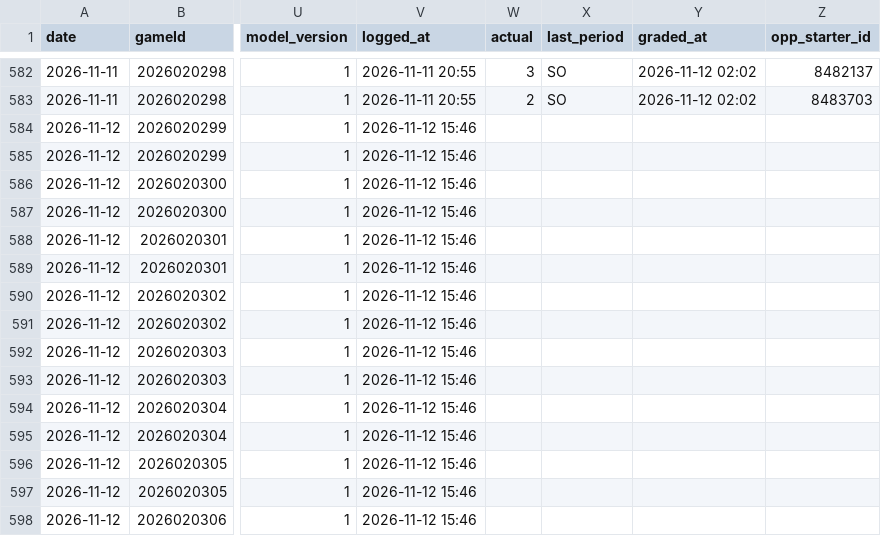
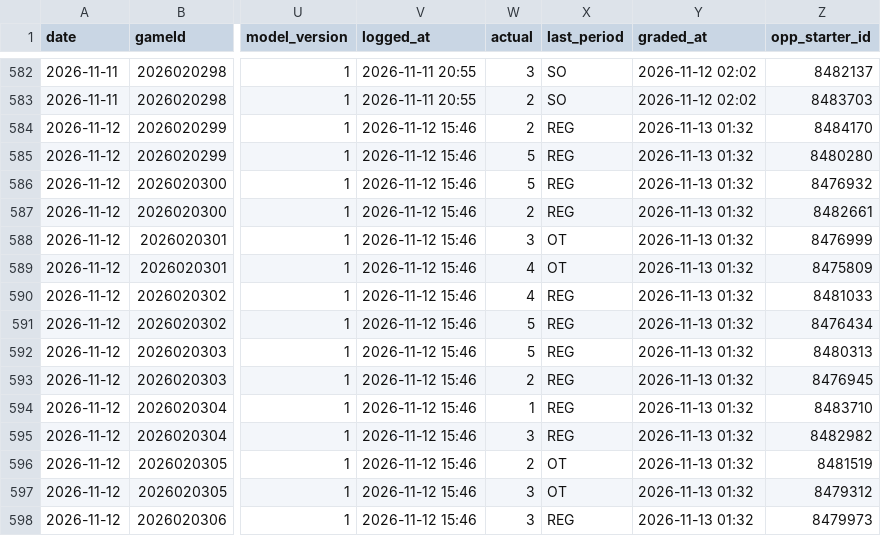
Before and after one commit to Johnbrick123/nhl-unders, a CSV file: monitor/log_2026-27.csv, drawn as a sheet; only a part is shown, gaps mark what is left out; the diff covers the shown part only; the diff names each change by its address in the sheet, - before the commit and + after, or states it on an @@ line.

```diff
--- a/monitor/log_2026-27.csv
+++ b/monitor/log_2026-27.csv
-W584 (actual): (empty)
+W584 (actual): 2
-X584:X587 (last_period): (empty)
+X584:X587 (last_period): REG
-Y584:Y598 (graded_at): (empty)
+Y584:Y598 (graded_at): 2026-11-13 01:32
-Z584 (opp_starter_id): (empty)
+Z584 (opp_starter_id): 8484170
-W585:W586 (actual): (empty)
+W585:W586 (actual): 5
-Z585 (opp_starter_id): (empty)
+Z585 (opp_starter_id): 8480280
-Z586 (opp_starter_id): (empty)
+Z586 (opp_starter_id): 8476932
-W587 (actual): (empty)
+W587 (actual): 2
-Z587 (opp_starter_id): (empty)
+Z587 (opp_starter_id): 8482661
-W588 (actual): (empty)
+W588 (actual): 3
-X588:X589 (last_period): (empty)
+X588:X589 (last_period): OT
-Z588 (opp_starter_id): (empty)
+Z588 (opp_starter_id): 8476999
-W589:W590 (actual): (empty)
+W589:W590 (actual): 4
-Z589 (opp_starter_id): (empty)
+Z589 (opp_starter_id): 8475809
-X590:X595 (last_period): (empty)
+X590:X595 (last_period): REG
-Z590 (opp_starter_id): (empty)
+Z590 (opp_starter_id): 8481033
-W591:W592 (actual): (empty)
+W591:W592 (actual): 5
-Z591 (opp_starter_id): (empty)
+Z591 (opp_starter_id): 8476434
-Z592 (opp_starter_id): (empty)
+Z592 (opp_starter_id): 8480313
-W593 (actual): (empty)
+W593 (actual): 2
-Z593 (opp_starter_id): (empty)
+Z593 (opp_starter_id): 8476945
-W594 (actual): (empty)
+W594 (actual): 1
-Z594 (opp_starter_id): (empty)
+Z594 (opp_starter_id): 8483710
-W595 (actual): (empty)
+W595 (actual): 3
-Z595 (opp_starter_id): (empty)
+Z595 (opp_starter_id): 8482982
-W596 (actual): (empty)
+W596 (actual): 2
-X596:X597 (last_period): (empty)
+X596:X597 (last_period): OT
-Z596 (opp_starter_id): (empty)
+Z596 (opp_starter_id): 8481519
-W597:W598 (actual): (empty)
+W597:W598 (actual): 3
-Z597 (opp_starter_id): (empty)
+Z597 (opp_starter_id): 8479312
-X598 (last_period): (empty)
+X598 (last_period): REG
-Z598 (opp_starter_id): (empty)
+Z598 (opp_starter_id): 8479973
```
Also changed, not shown: 4 added rows and 20 edited cells elsewhere in this file, 4 other files.
